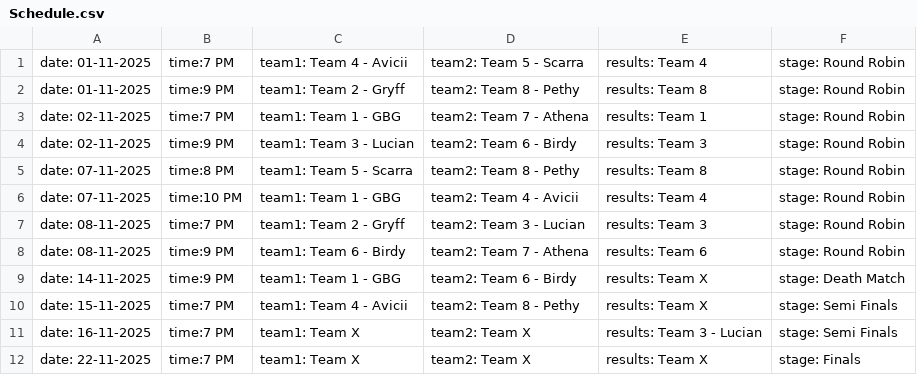
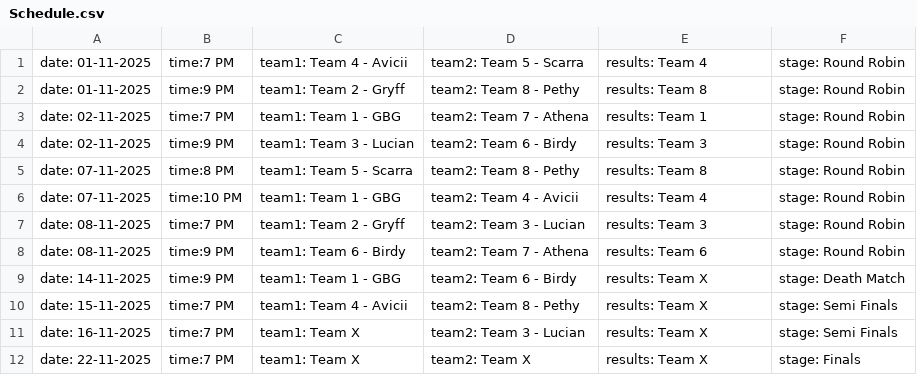
Before and after one commit to nzlrattourney/rattourney, a CSV file: Schedule.csv, drawn as a sheet.

Commit message:
Update Schedule.csv

```diff
--- a/Schedule.csv
+++ b/Schedule.csv
@@ -10,3 +10,3 @@ date: 14-11-2025, time:9 PM, team1: Team 1 - GBG, team2: Team 6 - Birdy, results
 date: 15-11-2025, time:7 PM, team1: Team 4 - Avicii, team2: Team 8 - Pethy, results: Team X, stage: Semi Finals
-date: 16-11-2025, time:7 PM, team1: Team X, team2: Team X, results: Team 3 - Lucian, stage: Semi Finals
+date: 16-11-2025, time:7 PM, team1: Team X, team2: Team 3 - Lucian, results: Team X, stage: Semi Finals
 date: 22-11-2025, time:7 PM, team1: Team X, team2: Team X, results: Team X, stage: Finals
```
